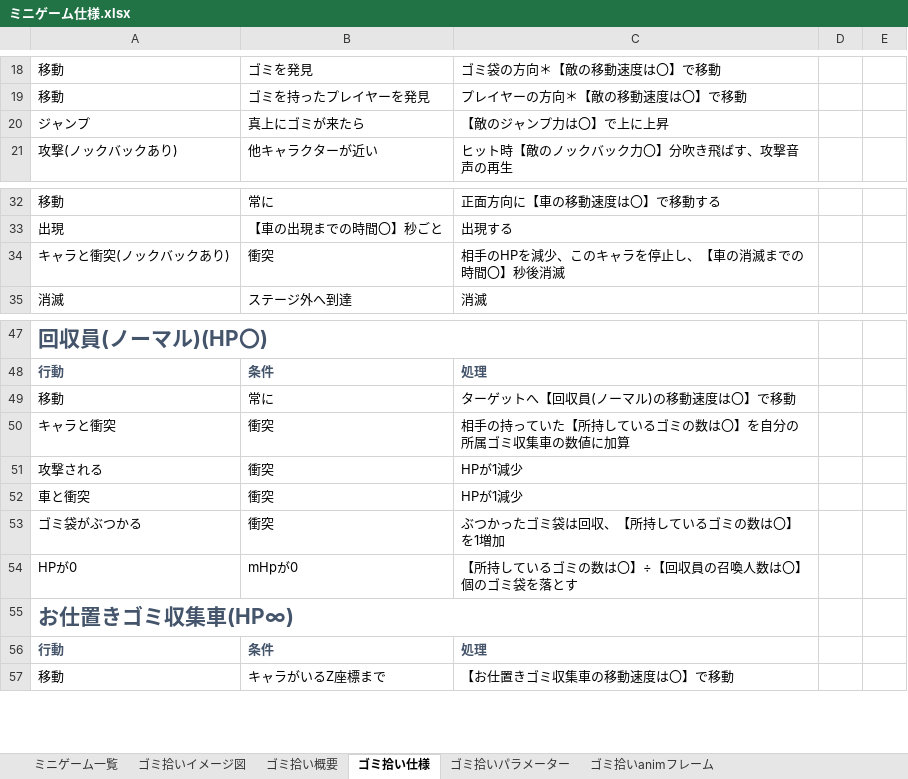
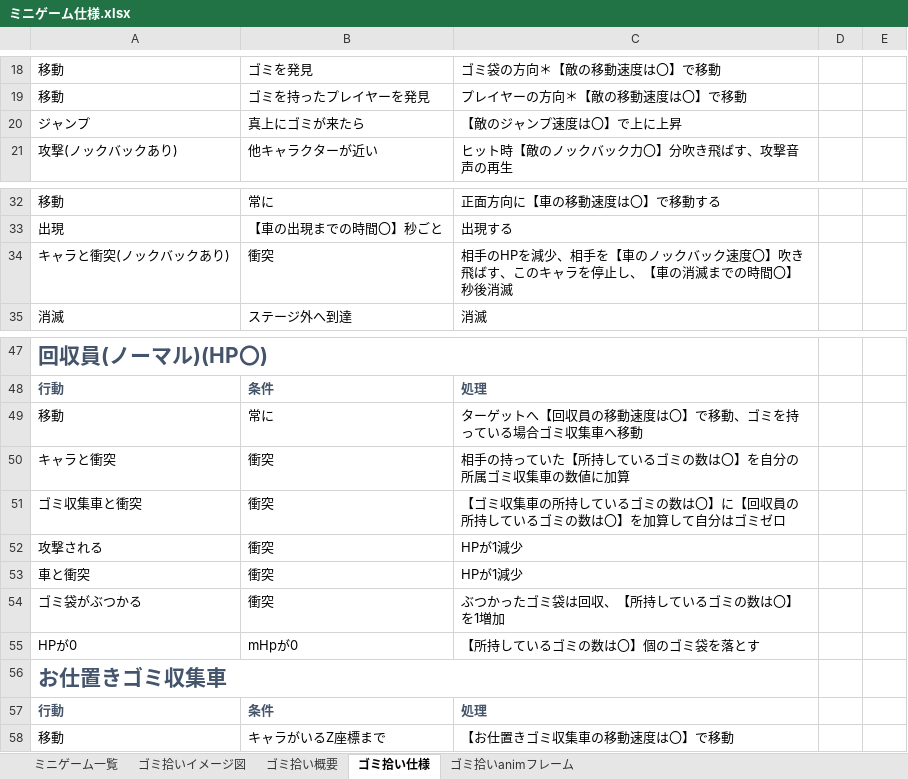
Before and after one commit to 2023Game/13Yoshihara, an Excel workbook: 2年生後期制作/資料/ミニゲーム仕様.xlsx, sheet ゴミ拾い仕様, drawn as a sheet; only a part is shown, gaps mark what is left out; values as stored, in another font and other column widths than the file's, no borders; addresses are those after the commit; the diff covers the shown part only; the diff names each change by its address in the sheet, - before the commit and + after, or states it on an @@ line.

```diff
--- a/2年生後期制作/資料/ミニゲーム仕様.xlsx (sheet ゴミ拾い仕様)
+++ b/2年生後期制作/資料/ミニゲーム仕様.xlsx (sheet ゴミ拾い仕様)
-sheet tab: ゴミ拾いパラメーター
-C20: 【敵のジャンプ力は〇】で上に上昇
+C20: 【敵のジャンプ速度は〇】で上に上昇
-C34: …を減少、このキャ…
+C34: …を減少、相手を【車のノックバック速度〇】吹き飛ばす、このキャ…
-C49: ターゲットへ【回収員(ノーマル)の移動速度は〇】で移動
+C49: ターゲットへ【回収員の移動速度は〇】で移動、ゴミを持っている場合ゴミ収集車へ移動
+row 51: ゴミ収集車と衝突 | 衝突 | 【ゴミ収集車の所持しているゴミの数は〇】に【回収員の所持しているゴミの数は〇】を加算して自分はゴミゼロ
-C55: 【所持しているゴミの数は〇】÷【回収員の召喚人数は〇】個のゴミ袋を落とす
+C55: 【所持しているゴミの数は〇】個のゴミ袋を落とす
-A56: お仕置きゴミ収集車(HP∞)
+A56: お仕置きゴミ収集車
```
Also changed, not shown: 4 added rows, 1 removed row and 15 edited cells elsewhere in this sheet, sheet ミニゲーム一覧, sheet ゴミ拾いanimフレーム, 17 other files.
